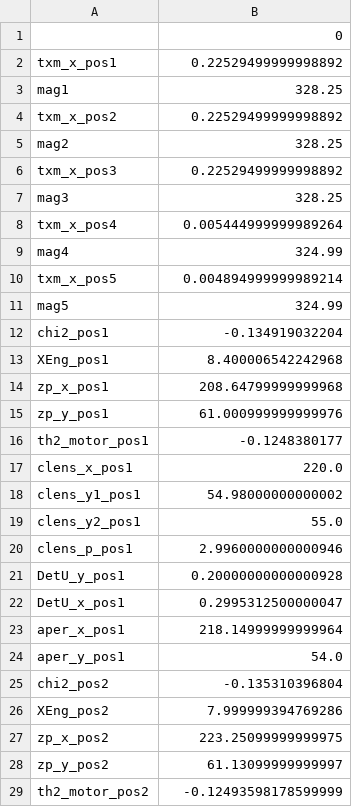
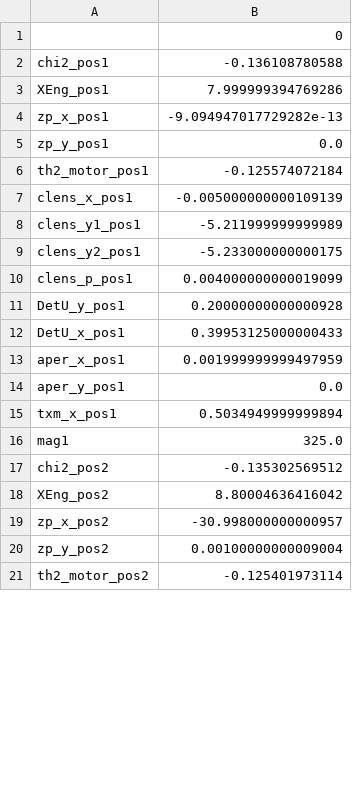
Before and after one commit to NSLS-II-FXI/profile_collection, a CSV file: startup/calib_new.csv, drawn as a sheet; only a part is shown; the diff covers the shown part only.

```diff
--- a/startup/calib_new.csv
+++ b/startup/calib_new.csv
@@ -1,29 +1,21 @@
 	0
-txm_x_pos1	0.22529499999998892
-mag1	328.25
-txm_x_pos2	0.22529499999998892
-mag2	328.25
-txm_x_pos3	0.22529499999998892
-mag3	328.25
-txm_x_pos4	0.005444999999989264
-mag4	324.99
-txm_x_pos5	0.004894999999989214
-mag5	324.99
-chi2_pos1	-0.134919032204
-XEng_pos1	8.400006542242968
-zp_x_pos1	208.64799999999968
-zp_y_pos1	61.000999999999976
-th2_motor_pos1	-0.1248380177
-clens_x_pos1	220.0
-clens_y1_pos1	54.98000000000002
-clens_y2_pos1	55.0
-clens_p_pos1	2.9960000000000946
+chi2_pos1	-0.136108780588
+XEng_pos1	7.999999394769286
+zp_x_pos1	-9.094947017729282e-13
+zp_y_pos1	0.0
+th2_motor_pos1	-0.125574072184
+clens_x_pos1	-0.005000000000109139
+clens_y1_pos1	-5.211999999999989
+clens_y2_pos1	-5.233000000000175
+clens_p_pos1	0.004000000000019099
 DetU_y_pos1	0.20000000000000928
-DetU_x_pos1	0.2995312500000047
-aper_x_pos1	218.14999999999964
-aper_y_pos1	54.0
-chi2_pos2	-0.135310396804
-XEng_pos2	7.999999394769286
-zp_x_pos2	223.25099999999975
-zp_y_pos2	61.13099999999997
-th2_motor_pos2	-0.12493598178599999
+DetU_x_pos1	0.39953125000000433
+aper_x_pos1	0.001999999999497959
+aper_y_pos1	0.0
+txm_x_pos1	0.5034949999999894
+mag1	325.0
+chi2_pos2	-0.135302569512
+XEng_pos2	8.80004636416042
+zp_x_pos2	-30.998000000000957
+zp_y_pos2	0.00100000000009004
+th2_motor_pos2	-0.125401973114
```
Also changed, not shown: 2 added rows, 13 removed rows and 7 edited cells elsewhere in this file, 11 other files.
